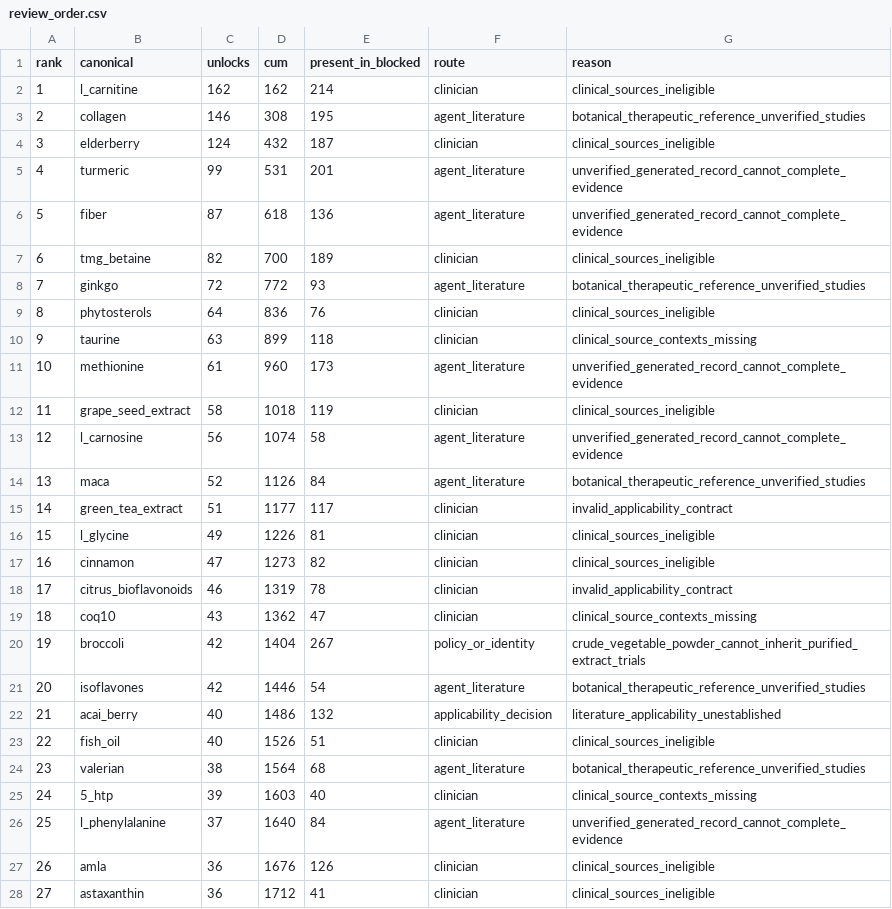
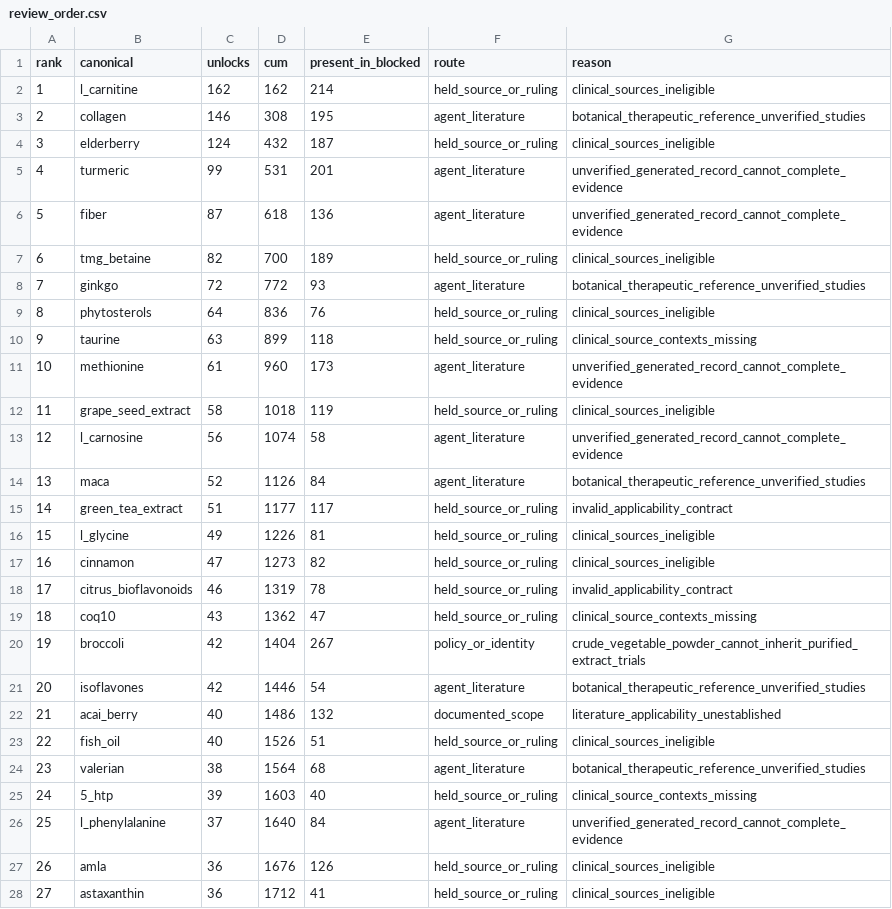
Before and after one commit to seancheick/PharmaGuide_Pipeline, a CSV file: scripts/audits/evidence_review_batch1_20261102/review_order.csv, drawn as a sheet; only a part is shown; the diff covers the shown part only.

```diff
--- a/scripts/audits/evidence_review_batch1_20261102/review_order.csv
+++ b/scripts/audits/evidence_review_batch1_20261102/review_order.csv
@@ -1,28 +1,28 @@
 rank,canonical,unlocks,cum,present_in_blocked,route,reason
-1,l_carnitine,162,162,214,clinician,clinical_sources_ineligible
+1,l_carnitine,162,162,214,held_source_or_ruling,clinical_sources_ineligible
 2,collagen,146,308,195,agent_literature,botanical_therapeutic_reference_unverified_studies
-3,elderberry,124,432,187,clinician,clinical_sources_ineligible
+3,elderberry,124,432,187,held_source_or_ruling,clinical_sources_ineligible
 4,turmeric,99,531,201,agent_literature,unverified_generated_record_cannot_complete_evidence
 5,fiber,87,618,136,agent_literature,unverified_generated_record_cannot_complete_evidence
-6,tmg_betaine,82,700,189,clinician,clinical_sources_ineligible
+6,tmg_betaine,82,700,189,held_source_or_ruling,clinical_sources_ineligible
 7,ginkgo,72,772,93,agent_literature,botanical_therapeutic_reference_unverified_studies
-8,phytosterols,64,836,76,clinician,clinical_sources_ineligible
-9,taurine,63,899,118,clinician,clinical_source_contexts_missing
+8,phytosterols,64,836,76,held_source_or_ruling,clinical_sources_ineligible
+9,taurine,63,899,118,held_source_or_ruling,clinical_source_contexts_missing
 10,methionine,61,960,173,agent_literature,unverified_generated_record_cannot_complete_evidence
-11,grape_seed_extract,58,1018,119,clinician,clinical_sources_ineligible
+11,grape_seed_extract,58,1018,119,held_source_or_ruling,clinical_sources_ineligible
 12,l_carnosine,56,1074,58,agent_literature,unverified_generated_record_cannot_complete_evidence
 13,maca,52,1126,84,agent_literature,botanical_therapeutic_reference_unverified_studies
-14,green_tea_extract,51,1177,117,clinician,invalid_applicability_contract
-15,l_glycine,49,1226,81,clinician,clinical_sources_ineligible
-16,cinnamon,47,1273,82,clinician,clinical_sources_ineligible
-17,citrus_bioflavonoids,46,1319,78,clinician,invalid_applicability_contract
-18,coq10,43,1362,47,clinician,clinical_source_contexts_missing
+14,green_tea_extract,51,1177,117,held_source_or_ruling,invalid_applicability_contract
+15,l_glycine,49,1226,81,held_source_or_ruling,clinical_sources_ineligible
+16,cinnamon,47,1273,82,held_source_or_ruling,clinical_sources_ineligible
+17,citrus_bioflavonoids,46,1319,78,held_source_or_ruling,invalid_applicability_contract
+18,coq10,43,1362,47,held_source_or_ruling,clinical_source_contexts_missing
 19,broccoli,42,1404,267,policy_or_identity,crude_vegetable_powder_cannot_inherit_purified_extract_trials
 20,isoflavones,42,1446,54,agent_literature,botanical_therapeutic_reference_unverified_studies
-21,acai_berry,40,1486,132,applicability_decision,literature_applicability_unestablished
-22,fish_oil,40,1526,51,clinician,clinical_sources_ineligible
+21,acai_berry,40,1486,132,documented_scope,literature_applicability_unestablished
+22,fish_oil,40,1526,51,held_source_or_ruling,clinical_sources_ineligible
 23,valerian,38,1564,68,agent_literature,botanical_therapeutic_reference_unverified_studies
-24,5_htp,39,1603,40,clinician,clinical_source_contexts_missing
+24,5_htp,39,1603,40,held_source_or_ruling,clinical_source_contexts_missing
 25,l_phenylalanine,37,1640,84,agent_literature,unverified_generated_record_cannot_complete_evidence
-26,amla,36,1676,126,clinician,clinical_sources_ineligible
-27,astaxanthin,36,1712,41,clinician,clinical_sources_ineligible
+26,amla,36,1676,126,held_source_or_ruling,clinical_sources_ineligible
+27,astaxanthin,36,1712,41,held_source_or_ruling,clinical_sources_ineligible
```
Also changed, not shown: 124 edited cells elsewhere in this file, 12 other files.
